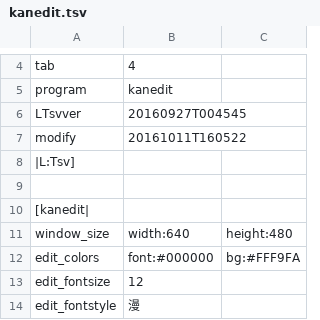
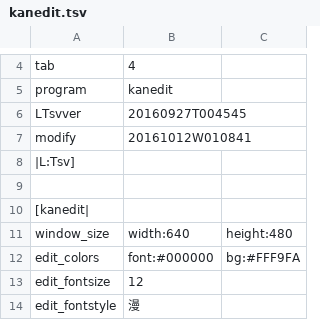
Before and after one commit to ooblog/LTsv10kanedit, a TSV file: kanedit.tsv, drawn as a sheet; only a part is shown, gaps mark what is left out.

```diff
--- a/kanedit.tsv
+++ b/kanedit.tsv
@@ -6,3 +6,3 @@ program	kanedit
 LTsvver	20160927T004545
-modify	20161011T160522
+modify	20161012W010841
 |L:Tsv]
```
Also changed, not shown: LTsv/LTsv_glyph.tsv, kanfont.tsv, 7 other files.
